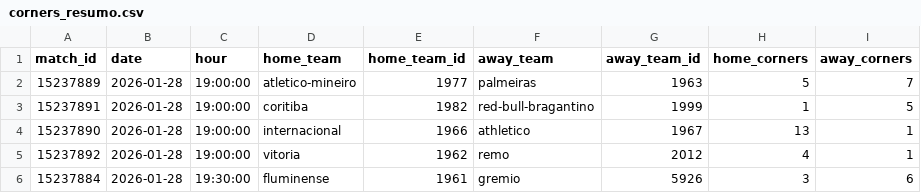
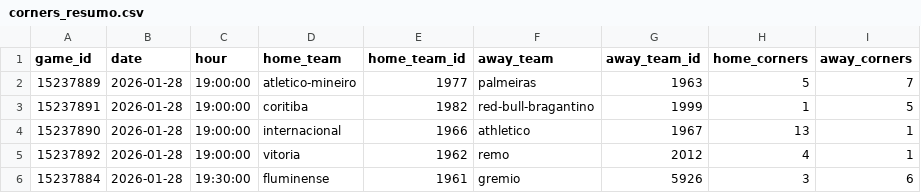
Before and after one commit to osvaldolaini/onlyCorners, a CSV file: python/corners_resumo.csv, drawn as a sheet; only a part is shown.

```diff
--- a/python/corners_resumo.csv
+++ b/python/corners_resumo.csv
@@ -1,2 +1,2 @@
-match_id,date,hour,home_team,home_team_id,away_team,away_team_id,home_corners,away_corners
+game_id,date,hour,home_team,home_team_id,away_team,away_team_id,home_corners,away_corners
 15237889,2026-01-28,19:00:00,atletico-mineiro,1977,palmeiras,1963,5,7
```
Also changed, not shown: 12 other files.
